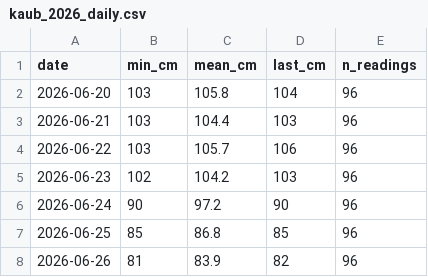
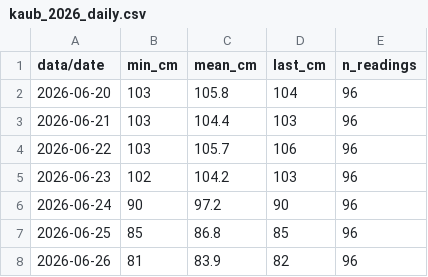
Before and after one commit to eshwarpotturi/low-water-clock, a CSV file: kaub_2026_daily.csv, drawn as a sheet; only a part is shown.

Commit message:
Update kaub_2026_daily.csv

```diff
--- a/kaub_2026_daily.csv
+++ b/kaub_2026_daily.csv
@@ -1,2 +1,2 @@
-date,min_cm,mean_cm,last_cm,n_readings
+data/date,min_cm,mean_cm,last_cm,n_readings
 2026-06-20,103,105.8,104,96
```
